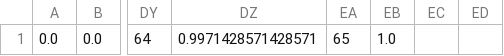
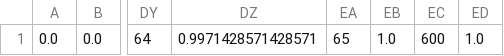
Before and after one commit to formal-verification-research/Modest-Probabilistic-Models-for-NoC, a CSV file: NoC_Modular/Plots/Data/Ben/Resistive1.csv, drawn as a sheet; only a part is shown, gaps mark what is left out; the diff names each change by its address in the sheet, - before the commit and + after, or states it on an @@ line.

```diff
--- a/NoC_Modular/Plots/Data/Ben/Resistive1.csv
+++ b/NoC_Modular/Plots/Data/Ben/Resistive1.csv
-EC1: (empty)
+EC1: 600
-ED1: (empty)
+ED1: 1.0
```
Also changed, not shown: NoC_Modular/Plots/Data/Ben/Resistive10.csv, NoC_Modular/Plots/Data/Ben/Resistive5.csv, 10 other files.
